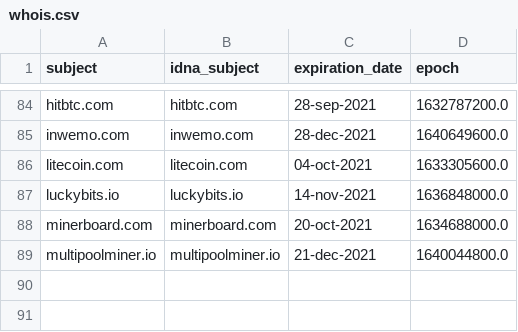
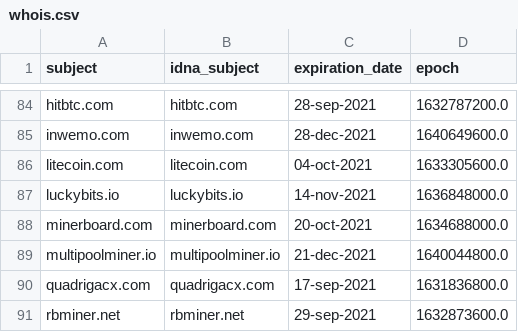
Before and after one commit to Ultimate-Hosts-Blacklist/ZeroDot1_CoinBlockerLists_optional, a CSV file: .pyfunceble/whois.csv, drawn as a sheet; only a part is shown, gaps mark what is left out; the diff names each change by its address in the sheet, - before the commit and + after, or states it on an @@ line.

```diff
--- a/.pyfunceble/whois.csv
+++ b/.pyfunceble/whois.csv
+row 90: quadrigacx.com | quadrigacx.com | 17-sep-2021 | 1631836800.0
+row 91: rbminer.net | rbminer.net | 29-sep-2021 | 1632873600.0
```
Also changed, not shown: output/domains.list/continue.csv, 9 other files.
